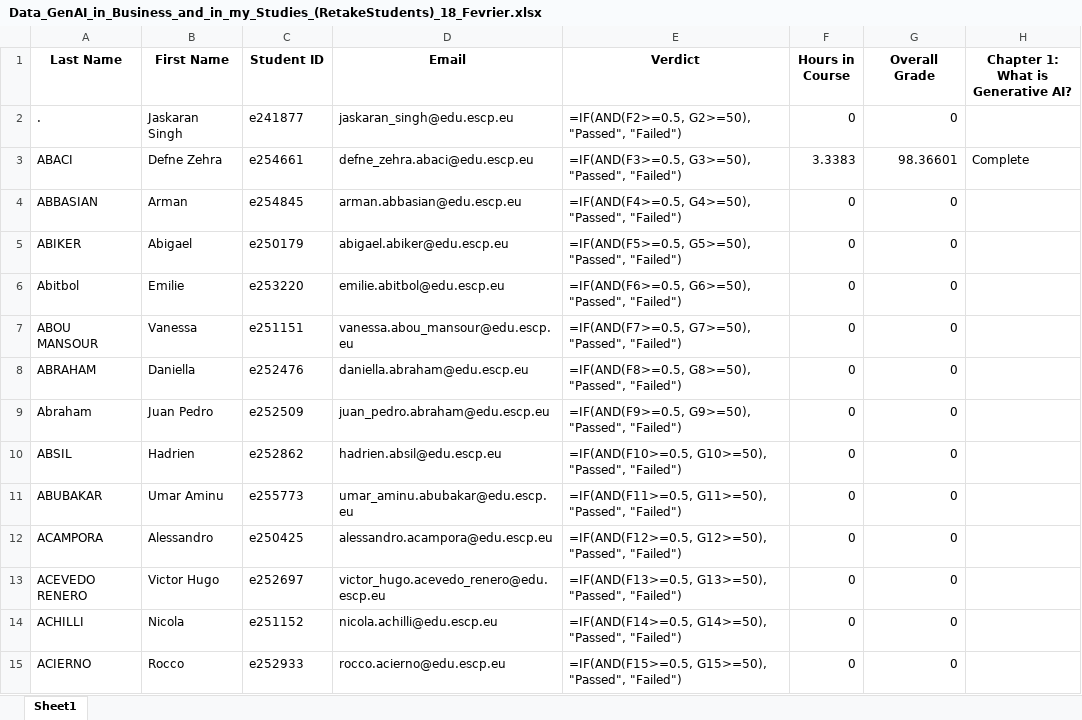
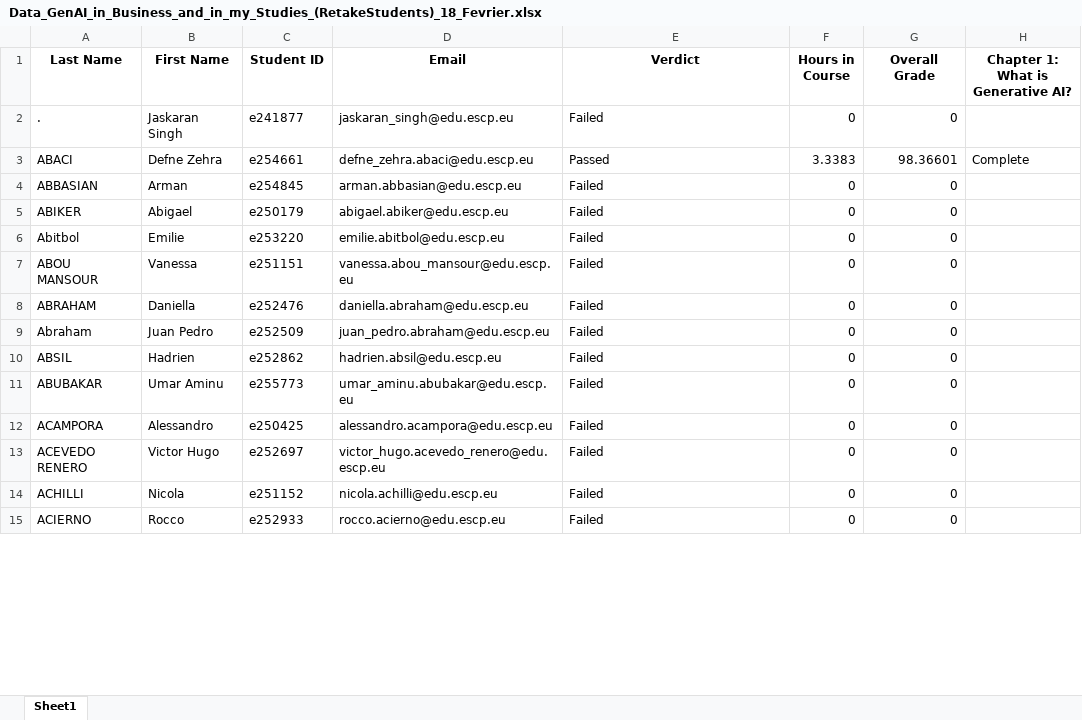
Before and after one commit to genai-ESCP/Backoffice_DataAnalytics, an Excel workbook: data/extractions/2526ALL_SPR_GENAI_02/Data_GenAI_in_Business_and_in_my_Studies_(RetakeStudents)_18_Fevrier.xlsx, sheet Sheet1, drawn as a sheet; only a part is shown; values as stored, in another font and other column widths than the file's, no borders; formulas without a stored value are shown as written; charts and pictures and conditional formats and table styles not drawn; the diff covers the shown part only; the diff names each change by its address in the sheet, - before the commit and + after, or states it on an @@ line.

```diff
--- a/data/extractions/2526ALL_SPR_GENAI_02/Data_GenAI_in_Business_and_in_my_Studies_(RetakeStudents)_18_Fevrier.xlsx (sheet Sheet1)
+++ b/data/extractions/2526ALL_SPR_GENAI_02/Data_GenAI_in_Business_and_in_my_Studies_(RetakeStudents)_18_Fevrier.xlsx (sheet Sheet1)
-E2 (Verdict): =IF(AND(F2>=0.5, G2>=50), "Passed", "Failed")
+E2 (Verdict): Failed
-E3 (Verdict): =IF(AND(F3>=0.5, G3>=50), "Passed", "Failed")
+E3 (Verdict): Passed
-E4 (Verdict): =IF(AND(F4>=0.5, G4>=50), "Passed", "Failed")
+E4 (Verdict): Failed
-E5 (Verdict): =IF(AND(F5>=0.5, G5>=50), "Passed", "Failed")
+E5 (Verdict): Failed
-E6 (Verdict): =IF(AND(F6>=0.5, G6>=50), "Passed", "Failed")
+E6 (Verdict): Failed
-E7 (Verdict): =IF(AND(F7>=0.5, G7>=50), "Passed", "Failed")
+E7 (Verdict): Failed
-E8 (Verdict): =IF(AND(F8>=0.5, G8>=50), "Passed", "Failed")
+E8 (Verdict): Failed
-E9 (Verdict): =IF(AND(F9>=0.5, G9>=50), "Passed", "Failed")
+E9 (Verdict): Failed
-E10 (Verdict): =IF(AND(F10>=0.5, G10>=50), "Passed", "Failed")
+E10 (Verdict): Failed
-E11 (Verdict): =IF(AND(F11>=0.5, G11>=50), "Passed", "Failed")
+E11 (Verdict): Failed
-E12 (Verdict): =IF(AND(F12>=0.5, G12>=50), "Passed", "Failed")
+E12 (Verdict): Failed
-E13 (Verdict): =IF(AND(F13>=0.5, G13>=50), "Passed", "Failed")
+E13 (Verdict): Failed
-E14 (Verdict): =IF(AND(F14>=0.5, G14>=50), "Passed", "Failed")
+E14 (Verdict): Failed
-E15 (Verdict): =IF(AND(F15>=0.5, G15>=50), "Passed", "Failed")
+E15 (Verdict): Failed
```
Also changed, not shown: 1063 edited cells elsewhere in this sheet, charts or pictures, data/extractions/2526ALL_SPR_GENAI_00/Data_GenAI_in_Business_and_in_my_Studies_(NewStudents)_18_Fevrier.xlsx, 5 other files.
